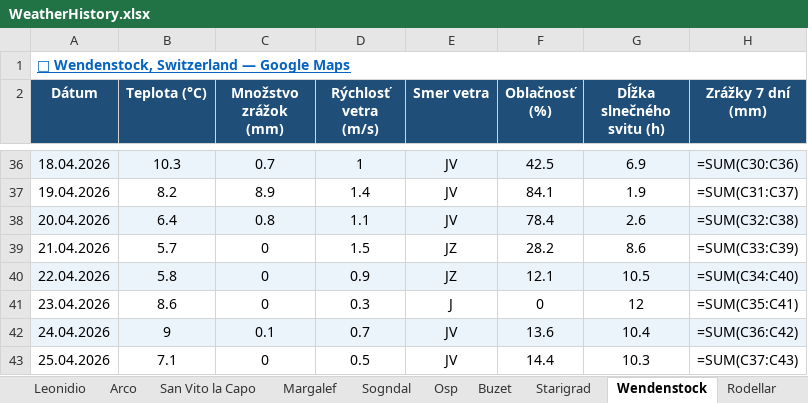
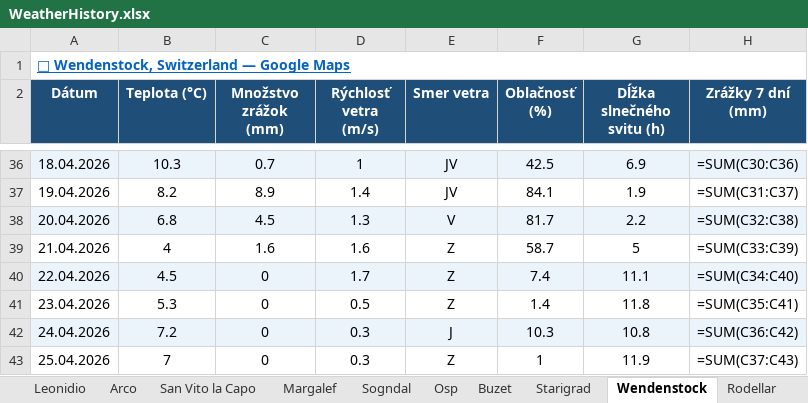
Before and after one commit to slavo1976/AgentWeather, an Excel workbook: WeatherHistory.xlsx, sheet Wendenstock, drawn as a sheet; only a part is shown, gaps mark what is left out; values as stored, in another font and other column widths than the file's, no borders; formulas without a stored value are shown as written; the diff covers the shown part only; the diff names each change by its address in the sheet, - before the commit and + after, or states it on an @@ line.

```diff
--- a/WeatherHistory.xlsx (sheet Wendenstock)
+++ b/WeatherHistory.xlsx (sheet Wendenstock)
-B38 (Teplota (°C)): 6.4
+B38 (Teplota (°C)): 6.8
-C38 (Množstvo zrážok (mm)): 0.8
+C38 (Množstvo zrážok (mm)): 4.5
-D38 (Rýchlosť vetra (m/s)): 1.1
+D38 (Rýchlosť vetra (m/s)): 1.3
-E38 (Smer vetra): JV
+E38 (Smer vetra): V
-F38 (Oblačnosť (%)): 78.4
+F38 (Oblačnosť (%)): 81.7
-G38 (Dĺžka slnečného svitu (h)): 2.6
+G38 (Dĺžka slnečného svitu (h)): 2.2
-B39 (Teplota (°C)): 5.7
+B39 (Teplota (°C)): 4
-C39 (Množstvo zrážok (mm)): 0
+C39 (Množstvo zrážok (mm)): 1.6
-D39 (Rýchlosť vetra (m/s)): 1.5
+D39 (Rýchlosť vetra (m/s)): 1.6
-E39:E40 (Smer vetra): JZ
+E39:E40 (Smer vetra): Z
-F39 (Oblačnosť (%)): 28.2
+F39 (Oblačnosť (%)): 58.7
-G39 (Dĺžka slnečného svitu (h)): 8.6
+G39 (Dĺžka slnečného svitu (h)): 5
-B40 (Teplota (°C)): 5.8
+B40 (Teplota (°C)): 4.5
-D40 (Rýchlosť vetra (m/s)): 0.9
+D40 (Rýchlosť vetra (m/s)): 1.7
-F40 (Oblačnosť (%)): 12.1
+F40 (Oblačnosť (%)): 7.4
-G40 (Dĺžka slnečného svitu (h)): 10.5
+G40 (Dĺžka slnečného svitu (h)): 11.1
-B41 (Teplota (°C)): 8.6
+B41 (Teplota (°C)): 5.3
-D41 (Rýchlosť vetra (m/s)): 0.3
+D41 (Rýchlosť vetra (m/s)): 0.5
-E41 (Smer vetra): J
+E41 (Smer vetra): Z
-F41 (Oblačnosť (%)): 0
+F41 (Oblačnosť (%)): 1.4
-G41 (Dĺžka slnečného svitu (h)): 12
+G41 (Dĺžka slnečného svitu (h)): 11.8
-B42 (Teplota (°C)): 9
+B42 (Teplota (°C)): 7.2
-C42 (Množstvo zrážok (mm)): 0.1
+C42 (Množstvo zrážok (mm)): 0
-D42 (Rýchlosť vetra (m/s)): 0.7
+D42 (Rýchlosť vetra (m/s)): 0.3
-E42 (Smer vetra): JV
+E42 (Smer vetra): J
-F42 (Oblačnosť (%)): 13.6
+F42 (Oblačnosť (%)): 10.3
-G42 (Dĺžka slnečného svitu (h)): 10.4
+G42 (Dĺžka slnečného svitu (h)): 10.8
-B43 (Teplota (°C)): 7.1
+B43 (Teplota (°C)): 7
-D43 (Rýchlosť vetra (m/s)): 0.5
+D43 (Rýchlosť vetra (m/s)): 0.3
-E43 (Smer vetra): JV
+E43 (Smer vetra): Z
-F43 (Oblačnosť (%)): 14.4
+F43 (Oblačnosť (%)): 1
-G43 (Dĺžka slnečného svitu (h)): 10.3
+G43 (Dĺžka slnečného svitu (h)): 11.9
```
Also changed, not shown: 1 added row elsewhere in this sheet, sheet Rodellar, sheet Leonidio, sheet Ceuse, sheet Arco, sheet Finale Ligure, sheet Starigrad, 6 more sheets.
